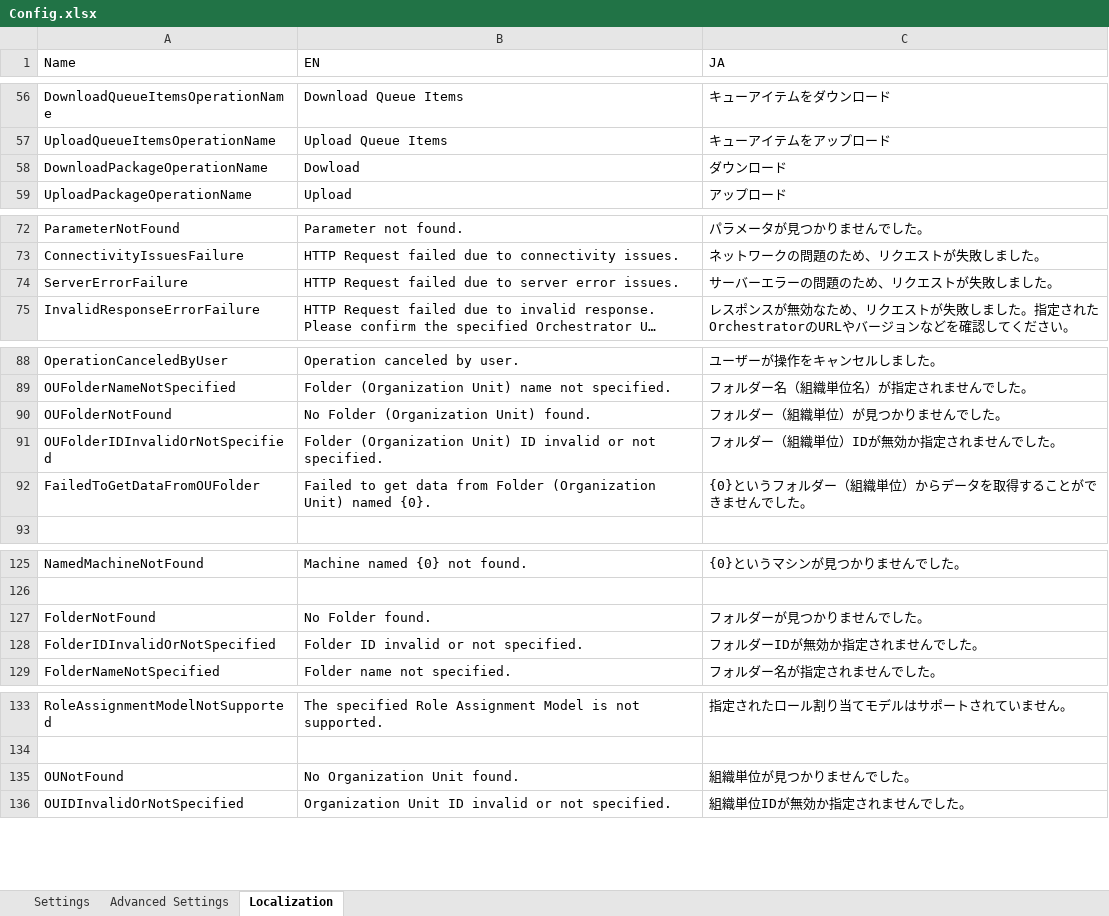
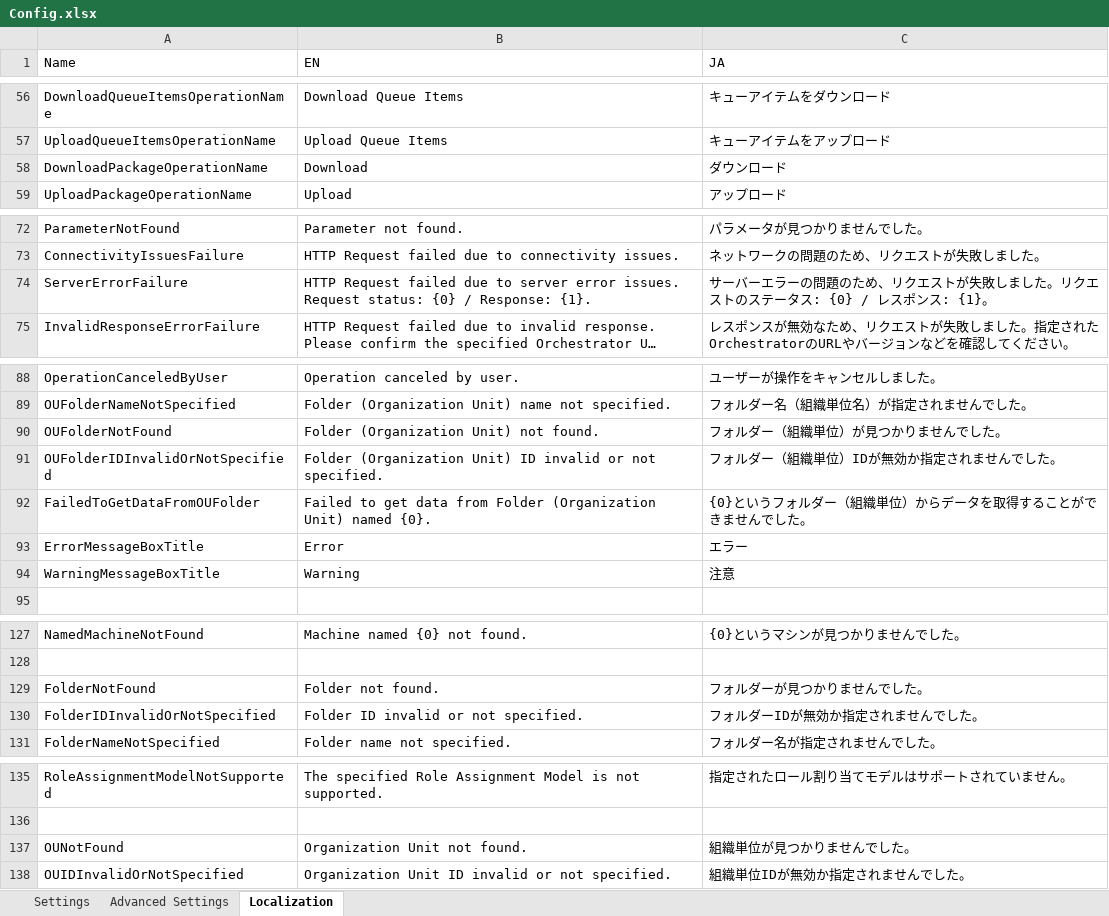
Before and after one commit to UiPath-Services/OrchestratorManager, an Excel workbook: Config.xlsx, sheet Localization, drawn as a sheet; only a part is shown, gaps mark what is left out; long unchanged cells end in …; values as stored, in another font and other column widths than the file's, no borders; table styles not drawn; addresses are those after the commit; the diff names each change by its address in the sheet, - before the commit and + after, or states it on an @@ line.

```diff
--- a/Config.xlsx (sheet Localization)
+++ b/Config.xlsx (sheet Localization)
-B58 (EN): Dowload
+B58 (EN): Download
-B74 (EN): …error issues.
+B74 (EN): …error issues. Request status: {0} / Response: {1}.
-C74 (JA): サーバーエラーの問題のため、リクエストが失敗しました。
+C74 (JA): サーバーエラーの問題のため、リクエストが失敗しました。リクエストのステータス: {0} / レスポンス: {1}。
-B90 (EN): No Folder (Organization Unit) found.
+B90 (EN): Folder (Organization Unit) not found.
+row 93: ErrorMessageBoxTitle | Error | エラー
+row 94: WarningMessageBoxTitle | Warning | 注意
-B129 (EN): No Folder found.
+B129 (EN): Folder not found.
-B137 (EN): No Organization Unit found.
+B137 (EN): Organization Unit not found.
```
Also changed, not shown: sheet Settings, Workbooks/EN/Robots.xlsx, Workbooks/EN/Users.xlsx, 37 other files.
